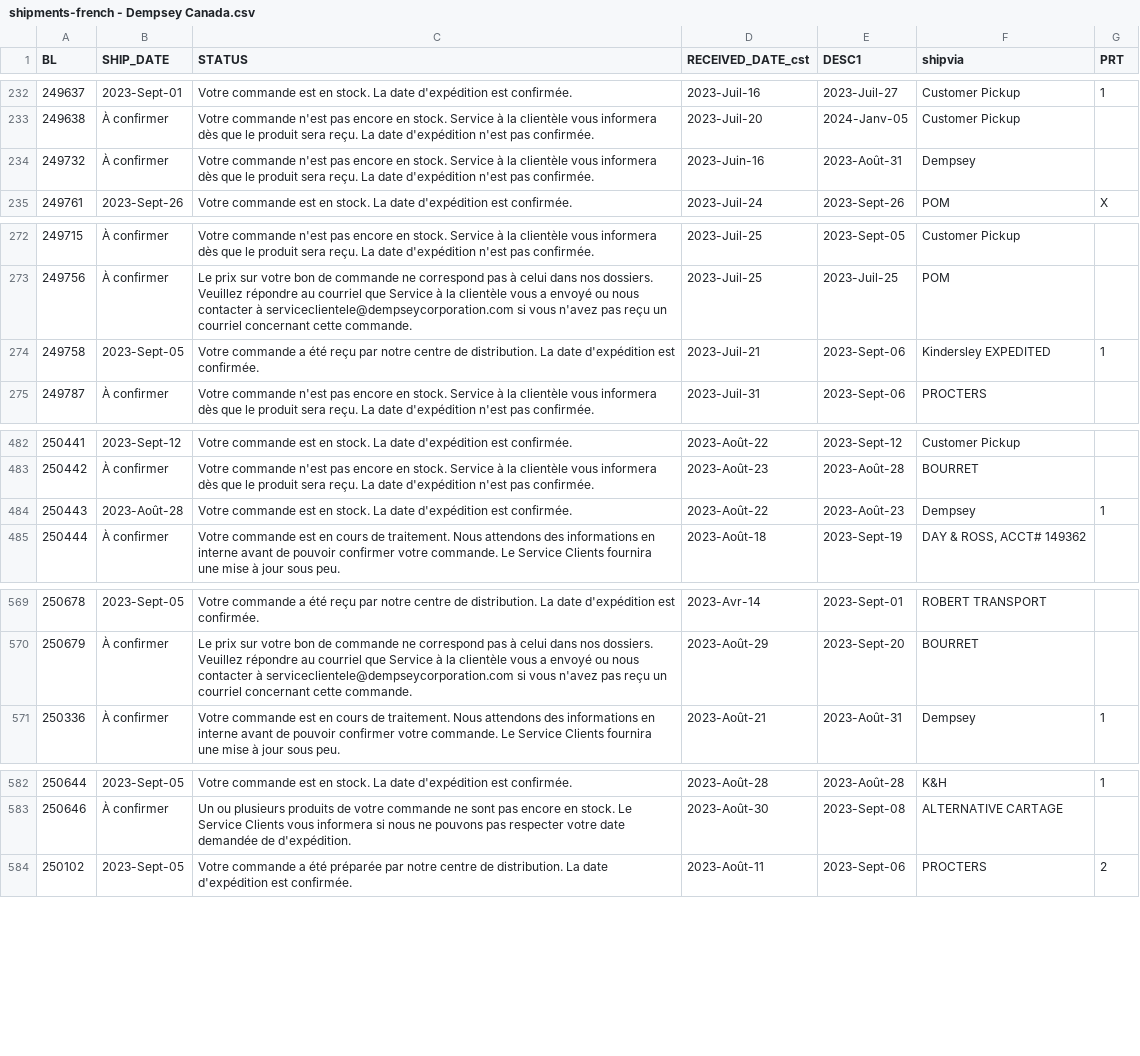
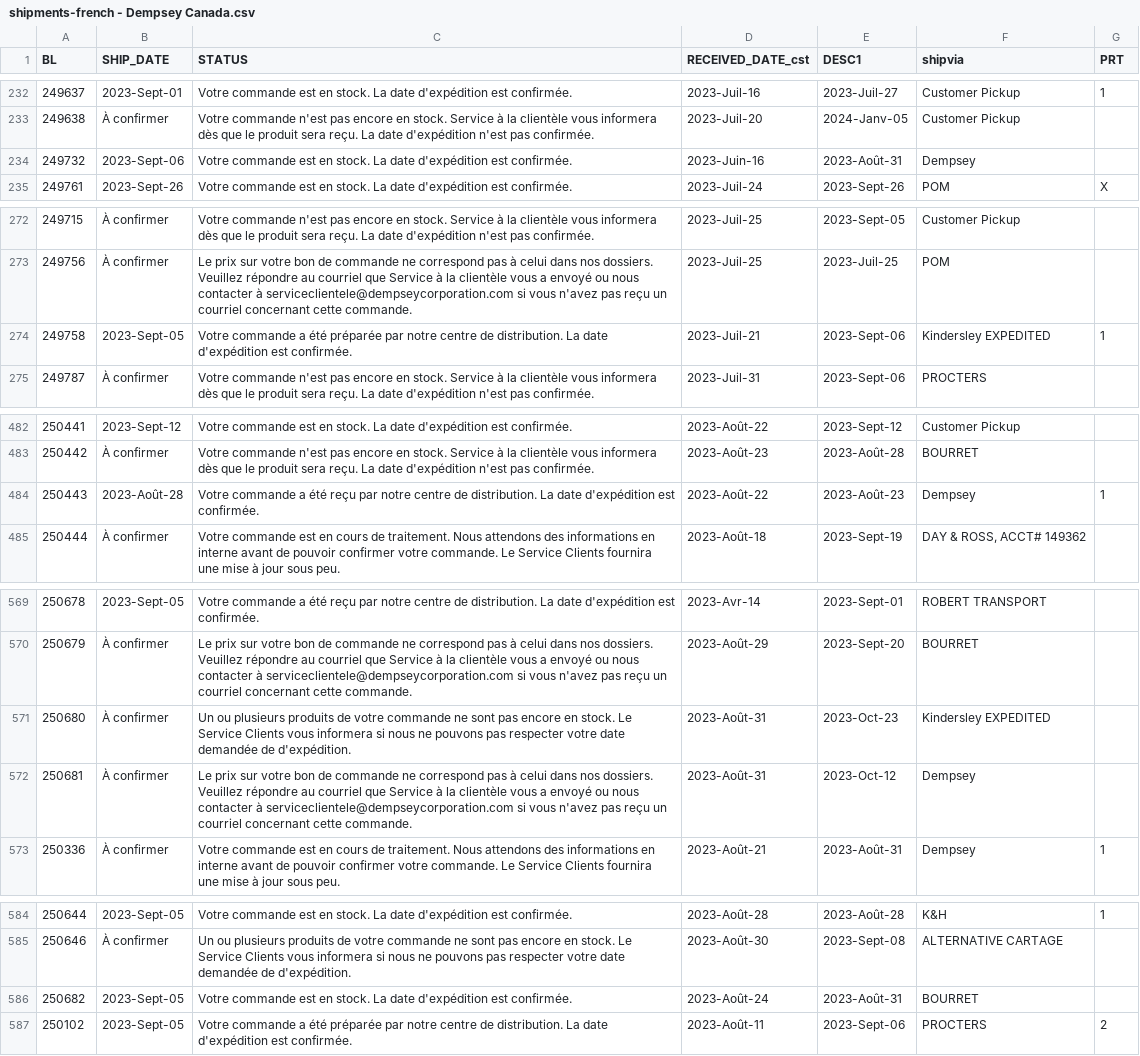
Before and after one commit to dempseysystems/dempseysystems.github.io, a CSV file: shipments-french - Dempsey Canada.csv, drawn as a sheet; only a part is shown, gaps mark what is left out; the diff covers the shown part only.

```diff
--- a/shipments-french - Dempsey Canada.csv
+++ b/shipments-french - Dempsey Canada.csv
@@ -233,3 +233,3 @@ BL,SHIP_DATE,STATUS,RECEIVED_DATE_cst,DESC1,shipvia,PRT
 249638,À confirmer,Votre commande n'est pas encore en stock. Service à la clientèle vous informera dès que le produit sera reçu. La date d'expédition n'est pas confirmée.,2023-Juil-20,2024-Janv-05,Customer Pickup,
-249732,À confirmer,Votre commande n'est pas encore en stock. Service à la clientèle vous informera dès que le produit sera reçu. La date d'expédition n'est pas confirmée.,2023-Juin-16,2023-Août-31,Dempsey,
+249732,2023-Sept-06,Votre commande est en stock. La date d'expédition est confirmée.,2023-Juin-16,2023-Août-31,Dempsey,
 249761,2023-Sept-26,Votre commande est en stock. La date d'expédition est confirmée.,2023-Juil-24,2023-Sept-26,POM,X
@@ -273,3 +273,3 @@ BL,SHIP_DATE,STATUS,RECEIVED_DATE_cst,DESC1,shipvia,PRT
 249756,À confirmer,Le prix sur votre bon de commande ne correspond pas à celui dans nos dossiers. Veuillez répondre au courriel que Service à la clientèle vous a envoyé ou nous contacter à serviceclientele@dempseycorporation.com si vous n'avez pas reçu un courriel concernant cette commande.,2023-Juil-25,2023-Juil-25,POM,
-249758,2023-Sept-05,Votre commande a été reçu par notre centre de distribution. La date d'expédition est confirmée.,2023-Juil-21,2023-Sept-06,Kindersley EXPEDITED,1
+249758,2023-Sept-05,Votre commande a été préparée par notre centre de distribution. La date d'expédition est confirmée.,2023-Juil-21,2023-Sept-06,Kindersley EXPEDITED,1
 249787,À confirmer,Votre commande n'est pas encore en stock. Service à la clientèle vous informera dès que le produit sera reçu. La date d'expédition n'est pas confirmée.,2023-Juil-31,2023-Sept-06,PROCTERS,
@@ -483,3 +483,3 @@ BL,SHIP_DATE,STATUS,RECEIVED_DATE_cst,DESC1,shipvia,PRT
 250442,À confirmer,Votre commande n'est pas encore en stock. Service à la clientèle vous informera dès que le produit sera reçu. La date d'expédition n'est pas confirmée.,2023-Août-23,2023-Août-28,BOURRET,
-250443,2023-Août-28,Votre commande est en stock. La date d'expédition est confirmée.,2023-Août-22,2023-Août-23,Dempsey,1
+250443,2023-Août-28,Votre commande a été reçu par notre centre de distribution. La date d'expédition est confirmée.,2023-Août-22,2023-Août-23,Dempsey,1
 250444,À confirmer,Votre commande est en cours de traitement. Nous attendons des informations en interne avant de pouvoir confirmer votre commande. Le Service Clients fournira une mise à jour sous peu.,2023-Août-18,2023-Sept-19,"DAY & ROSS, ACCT# 149362",
@@ -570,2 +570,4 @@ BL,SHIP_DATE,STATUS,RECEIVED_DATE_cst,DESC1,shipvia,PRT
 250679,À confirmer,Le prix sur votre bon de commande ne correspond pas à celui dans nos dossiers. Veuillez répondre au courriel que Service à la clientèle vous a envoyé ou nous contacter à serviceclientele@dempseycorporation.com si vous n'avez pas reçu un courriel concernant cette commande.,2023-Août-29,2023-Sept-20,BOURRET,
+250680,À confirmer,Un ou plusieurs produits de votre commande ne sont pas encore en stock. Le Service Clients vous informera si nous ne pouvons pas respecter votre date demandée de d'expédition.,2023-Août-31,2023-Oct-23,Kindersley EXPEDITED,
+250681,À confirmer,Le prix sur votre bon de commande ne correspond pas à celui dans nos dossiers. Veuillez répondre au courriel que Service à la clientèle vous a envoyé ou nous contacter à serviceclientele@dempseycorporation.com si vous n'avez pas reçu un courriel concernant cette commande.,2023-Août-31,2023-Oct-12,Dempsey,
 250336,À confirmer,Votre commande est en cours de traitement. Nous attendons des informations en interne avant de pouvoir confirmer votre commande. Le Service Clients fournira une mise à jour sous peu.,2023-Août-21,2023-Août-31,Dempsey,1
@@ -583,2 +585,3 @@ BL,SHIP_DATE,STATUS,RECEIVED_DATE_cst,DESC1,shipvia,PRT
 250646,À confirmer,Un ou plusieurs produits de votre commande ne sont pas encore en stock. Le Service Clients vous informera si nous ne pouvons pas respecter votre date demandée de d'expédition.,2023-Août-30,2023-Sept-08,ALTERNATIVE CARTAGE,
+250682,2023-Sept-05,Votre commande est en stock. La date d'expédition est confirmée.,2023-Août-24,2023-Août-31,BOURRET,
 250102,2023-Sept-05,Votre commande a été préparée par notre centre de distribution. La date d'expédition est confirmée.,2023-Août-11,2023-Sept-06,PROCTERS,2
```
Also changed, not shown: 1 edited cell elsewhere in this file, ordhfile - Dempsey US.csv, ordhfile-french - Dempsey US.csv, 8 other files.
